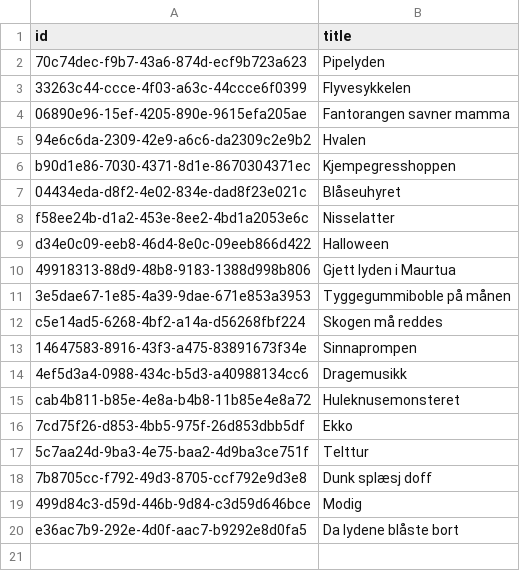
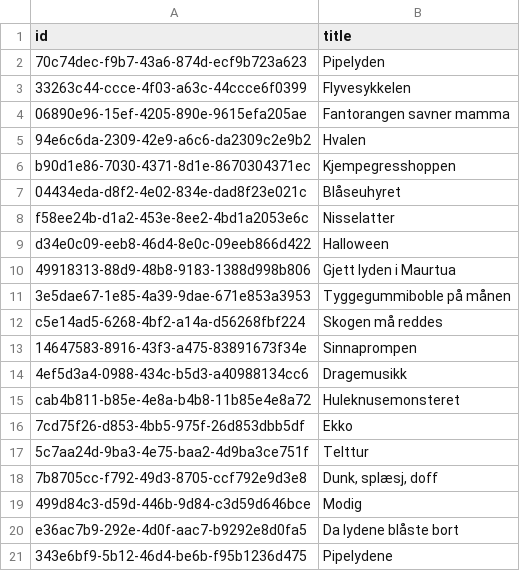
Before and after one commit to JorgSNO/fantorangen-lydmysterier-yoto, a CSV file: episodes.csv, drawn as a sheet.

Commit message:
Update episodes.csv

```diff
--- a/episodes.csv
+++ b/episodes.csv
@@ -17,4 +17,5 @@ cab4b811-b85e-4e8a-b4b8-11b85e4e8a72,Huleknusemonsteret
 5c7aa24d-9ba3-4e75-baa2-4d9ba3ce751f,Telttur
-7b8705cc-f792-49d3-8705-ccf792e9d3e8,"Dunk splæsj doff"
+7b8705cc-f792-49d3-8705-ccf792e9d3e8,"Dunk, splæsj, doff"
 499d84c3-d59d-446b-9d84-c3d59d646bce,Modig
 e36ac7b9-292e-4d0f-aac7-b9292e8d0fa5,Da lydene blåste bort
+343e6bf9-5b12-46d4-be6b-f95b1236d475,Pipelydene
```
